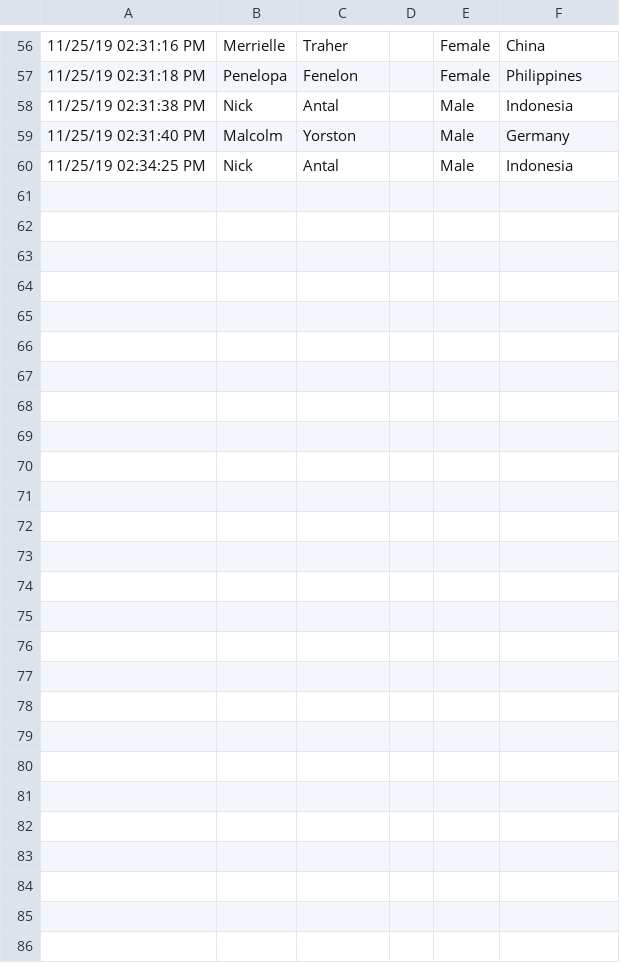
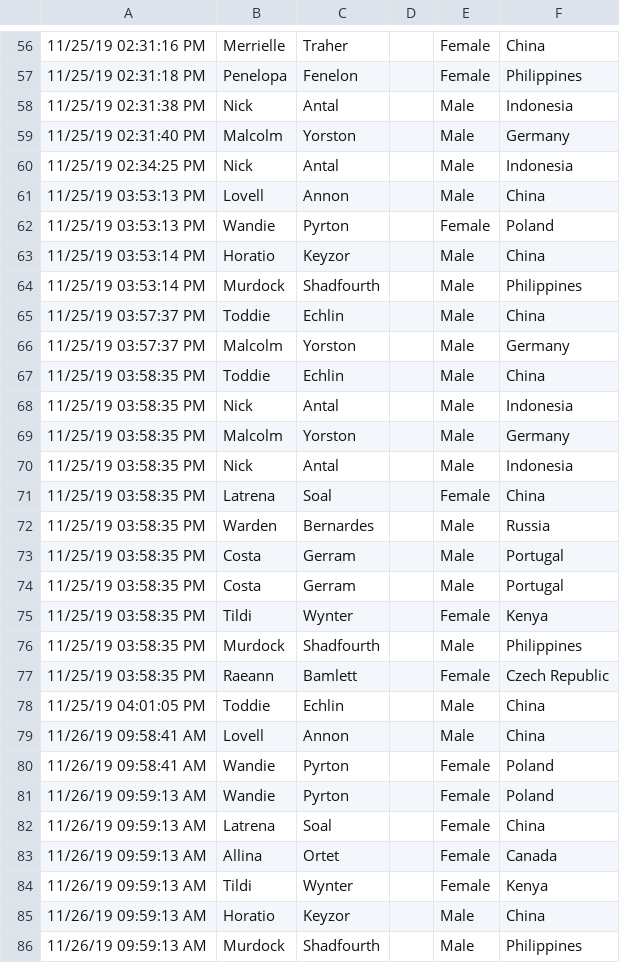
Before and after one commit to dchaid/scripts, a TSV file: py/rfpid/logs.tsv, drawn as a sheet; only a part is shown, gaps mark what is left out; the diff names each change by its address in the sheet, - before the commit and + after, or states it on an @@ line.

```diff
--- a/py/rfpid/logs.tsv
+++ b/py/rfpid/logs.tsv
+row 61: 11/25/19 03:53:13 PM | Lovell | Annon |  | Male | China
+row 62: 11/25/19 03:53:13 PM | Wandie | Pyrton |  | Female | Poland
+row 63: 11/25/19 03:53:14 PM | Horatio | Keyzor |  | Male | China
+row 64: 11/25/19 03:53:14 PM | Murdock | Shadfourth |  | Male | Philippines
+row 65: 11/25/19 03:57:37 PM | Toddie | Echlin |  | Male | China
+row 66: 11/25/19 03:57:37 PM | Malcolm | Yorston |  | Male | Germany
+row 67: 11/25/19 03:58:35 PM | Toddie | Echlin |  | Male | China
+row 68: 11/25/19 03:58:35 PM | Nick | Antal |  | Male | Indonesia
+row 69: 11/25/19 03:58:35 PM | Malcolm | Yorston |  | Male | Germany
+row 70: 11/25/19 03:58:35 PM | Nick | Antal |  | Male | Indonesia
+row 71: 11/25/19 03:58:35 PM | Latrena | Soal |  | Female | China
+row 72: 11/25/19 03:58:35 PM | Warden | Bernardes |  | Male | Russia
+row 73: 11/25/19 03:58:35 PM | Costa | Gerram |  | Male | Portugal
+row 74: 11/25/19 03:58:35 PM | Costa | Gerram |  | Male | Portugal
+row 75: 11/25/19 03:58:35 PM | Tildi | Wynter |  | Female | Kenya
+row 76: 11/25/19 03:58:35 PM | Murdock | Shadfourth |  | Male | Philippines
+row 77: 11/25/19 03:58:35 PM | Raeann | Bamlett |  | Female | Czech Republic
+row 78: 11/25/19 04:01:05 PM | Toddie | Echlin |  | Male | China
+row 79: 11/26/19 09:58:41 AM | Lovell | Annon |  | Male | China
+row 80: 11/26/19 09:58:41 AM | Wandie | Pyrton |  | Female | Poland
+row 81: 11/26/19 09:59:13 AM | Wandie | Pyrton |  | Female | Poland
+row 82: 11/26/19 09:59:13 AM | Latrena | Soal |  | Female | China
+row 83: 11/26/19 09:59:13 AM | Allina | Ortet |  | Female | Canada
+row 84: 11/26/19 09:59:13 AM | Tildi | Wynter |  | Female | Kenya
+row 85: 11/26/19 09:59:13 AM | Horatio | Keyzor |  | Male | China
+row 86: 11/26/19 09:59:13 AM | Murdock | Shadfourth |  | Male | Philippines
```
Also changed, not shown: 3 other files.
